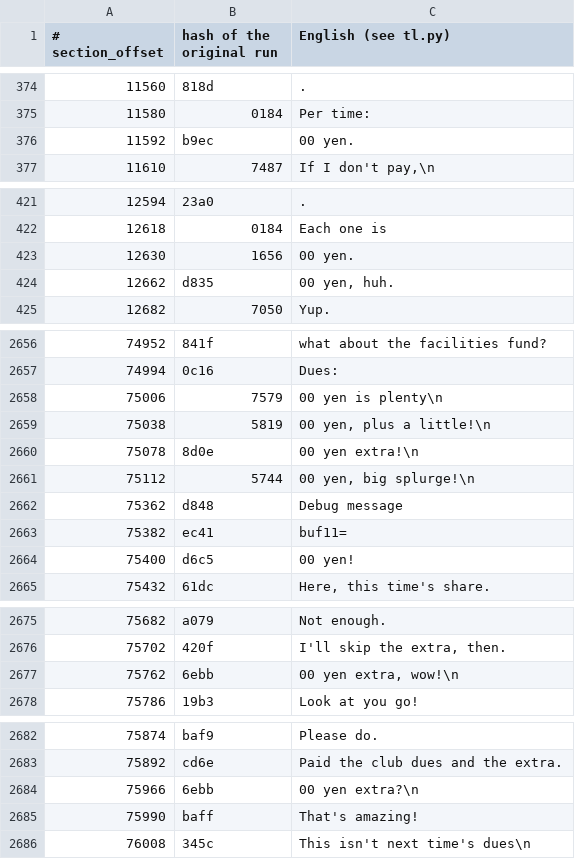
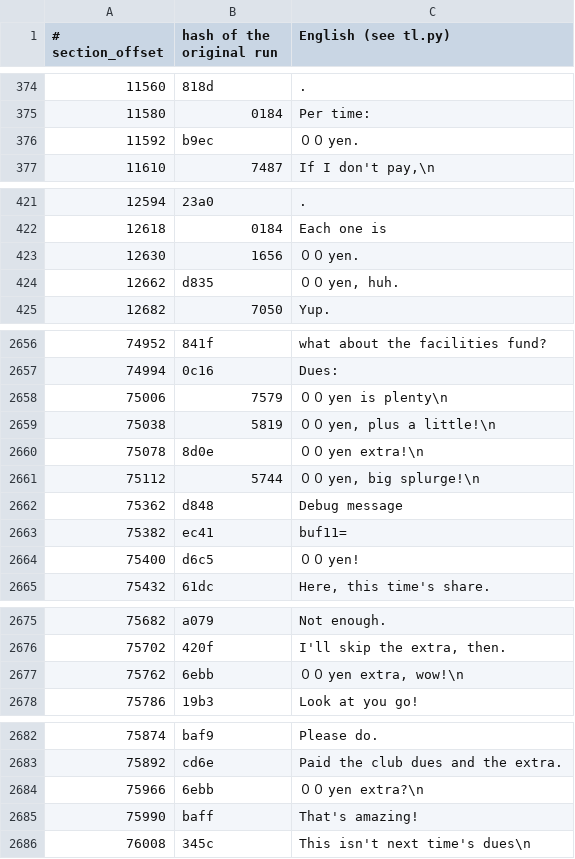
Before and after one commit to ogura-connection/Pawapros15-tools, a TSV file: translation/scs_sce3.rel.tsv, drawn as a sheet; only a part is shown, gaps mark what is left out; the diff covers the shown part only.

```diff
--- a/translation/scs_sce3.rel.tsv
+++ b/translation/scs_sce3.rel.tsv
@@ -395,3 +395,3 @@
 11580	0184	Per time:
-11592	b9ec	00 yen.
+11592	b9ec	００ yen.
 11610	7487	If I don't pay,\n
@@ -442,4 +442,4 @@
 12618	0184	Each one is
-12630	1656	00 yen.
-12662	d835	00 yen, huh.
+12630	1656	００ yen.
+12662	d835	００ yen, huh.
 12682	7050	Yup.
@@ -2677,9 +2677,9 @@
 74994	0c16	Dues:
-75006	7579	00 yen is plenty\n
-75038	5819	00 yen, plus a little!\n
-75078	8d0e	00 yen extra!\n
-75112	5744	00 yen, big splurge!\n
+75006	7579	００ yen is plenty\n
+75038	5819	００ yen, plus a little!\n
+75078	8d0e	００ yen extra!\n
+75112	5744	００ yen, big splurge!\n
 75362	d848	Debug message
 75382	ec41	buf11=
-75400	d6c5	00 yen!
+75400	d6c5	００ yen!
 75432	61dc	Here, this time's share.
@@ -2696,3 +2696,3 @@
 75702	420f	I'll skip the extra, then.
-75762	6ebb	00 yen extra, wow!\n
+75762	6ebb	００ yen extra, wow!\n
 75786	19b3	Look at you go!
@@ -2703,3 +2703,3 @@
 75892	cd6e	Paid the club dues and the extra.
-75966	6ebb	00 yen extra?\n
+75966	6ebb	００ yen extra?\n
 75990	baff	That's amazing!
```
Also changed, not shown: 1 edited cell elsewhere in this file, translation/orepena.rel.tsv, translation/scs_main.rel.tsv, 2 other files.
